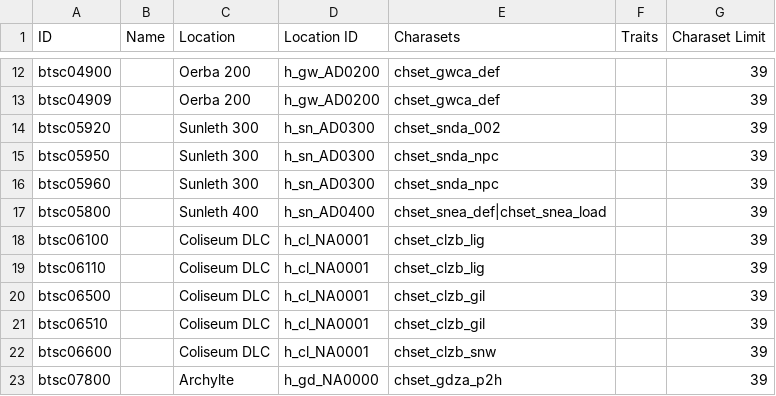
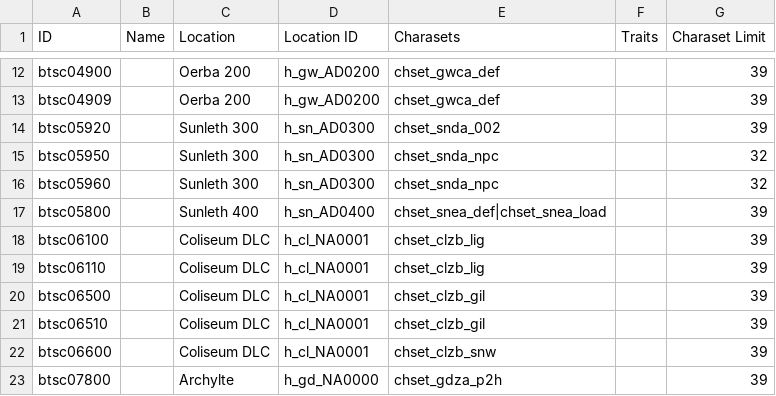
Before and after one commit to Bartz24/FFModdingWPF, a CSV file: FF13_2Rando/bin/data/battlescenes.csv, drawn as a sheet; only a part is shown, gaps mark what is left out.

```diff
--- a/FF13_2Rando/bin/data/battlescenes.csv
+++ b/FF13_2Rando/bin/data/battlescenes.csv
@@ -14,4 +14,4 @@ btsc04909,,Oerba 200,h_gw_AD0200,chset_gwca_def,,39
 btsc05920,,Sunleth 300,h_sn_AD0300,chset_snda_002,,39
-btsc05950,,Sunleth 300,h_sn_AD0300,chset_snda_npc,,39
-btsc05960,,Sunleth 300,h_sn_AD0300,chset_snda_npc,,39
+btsc05950,,Sunleth 300,h_sn_AD0300,chset_snda_npc,,32
+btsc05960,,Sunleth 300,h_sn_AD0300,chset_snda_npc,,32
 btsc05800,,Sunleth 400,h_sn_AD0400,chset_snea_def|chset_snea_load,,39
```
Also changed, not shown: FF13Rando/bin/data/battlescenes.csv, 11 other files.
